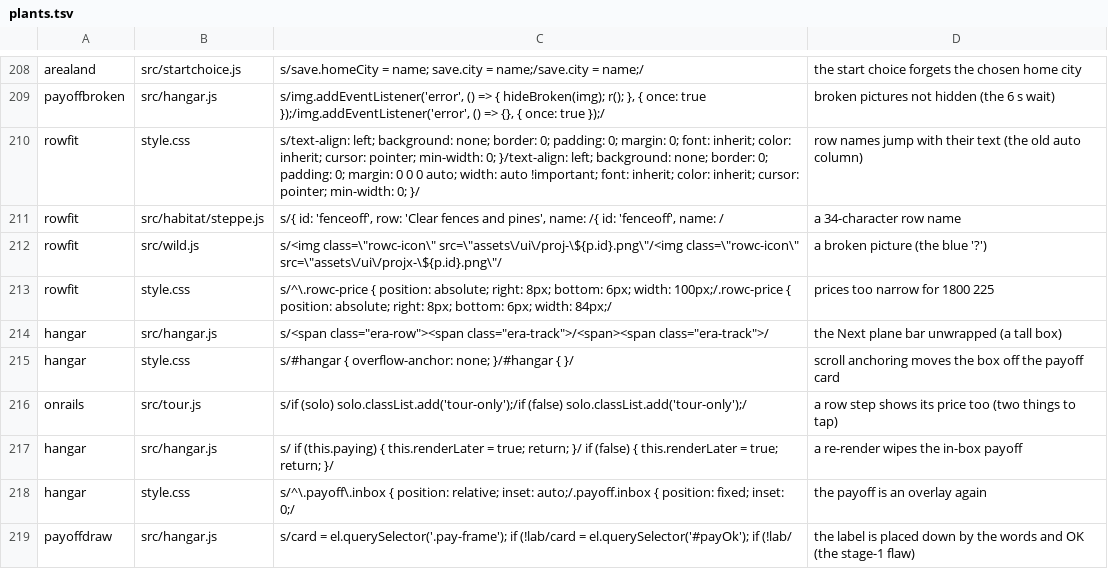
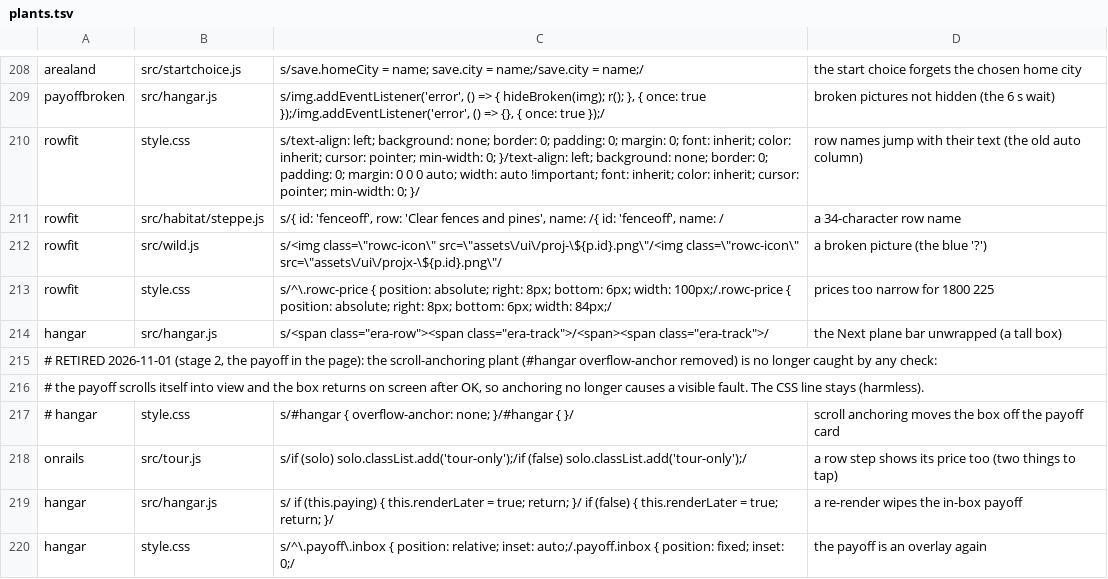
Before and after one commit to olly-marx/contrail-pilot, a TSV file: tools/plants.tsv, drawn as a sheet; only a part is shown, gaps mark what is left out; the shorter side is filled out with more unchanged rows.

```diff
--- a/tools/plants.tsv
+++ b/tools/plants.tsv
@@ -214,3 +214,5 @@ rowfit	style.css	s/^\.rowc-price { position: absolute; right: 8px; bottom: 6px;
 hangar	src/hangar.js	s/<span class="era-row"><span class="era-track">/<span><span class="era-track">/	the Next plane bar unwrapped (a tall box)
-hangar	style.css	s/#hangar { overflow-anchor: none; }/#hangar { }/	scroll anchoring moves the box off the payoff card
+# RETIRED 2026-11-01 (stage 2, the payoff in the page): the scroll-anchoring plant (#hangar overflow-anchor removed) is no longer caught by any check:
+# the payoff scrolls itself into view and the box returns on screen after OK, so anchoring no longer causes a visible fault. The CSS line stays (harmless).
+# hangar	style.css	s/#hangar { overflow-anchor: none; }/#hangar { }/	scroll anchoring moves the box off the payoff card
 onrails	src/tour.js	s/if (solo) solo.classList.add('tour-only');/if (false) solo.classList.add('tour-only');/	a row step shows its price too (two things to tap)
```
